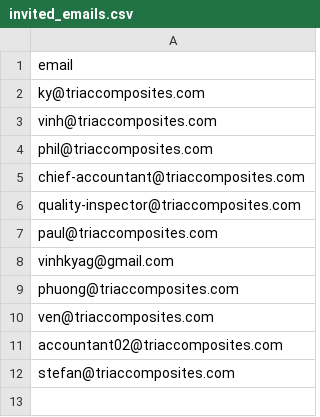
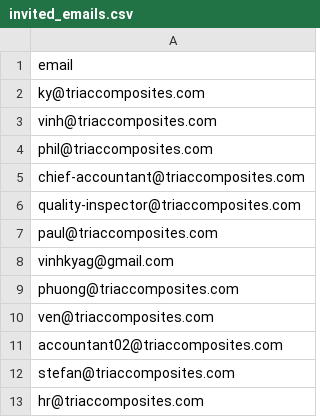
Before and after one commit to Kydang1606/time-report-app, a CSV file: invited_emails.csv, drawn as a sheet; the diff names each change by its address in the sheet, - before the commit and + after, or states it on an @@ line.

Commit message:
Update invited_emails.csv

```diff
--- a/invited_emails.csv
+++ b/invited_emails.csv
+row 13: hr@triaccomposites.com
```
